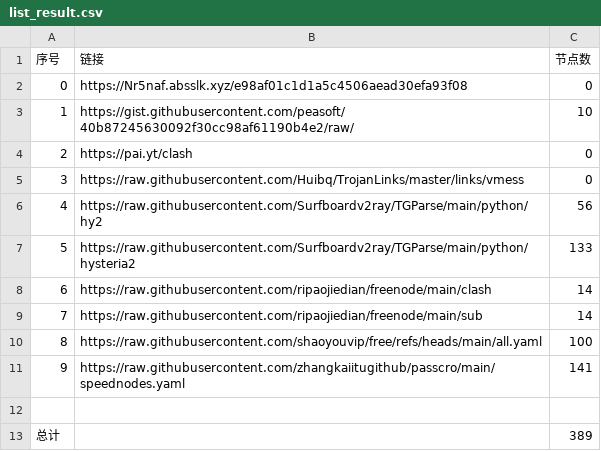
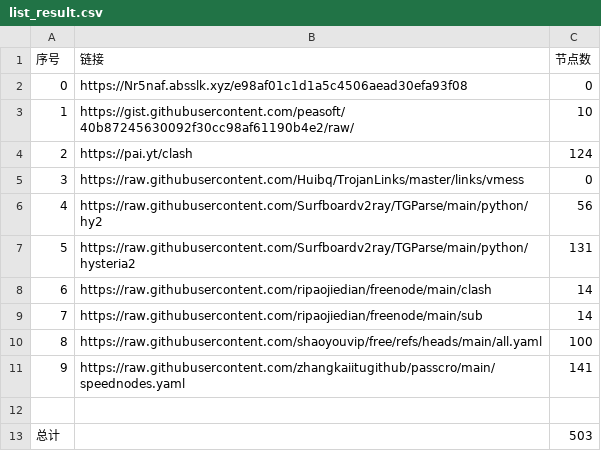
Before and after one commit to n3rddd/AutoMergePublicNodes, a CSV file: list_result.csv, drawn as a sheet.

```diff
--- a/list_result.csv
+++ b/list_result.csv
@@ -3,6 +3,6 @@
 1,https://gist.githubusercontent.com/peasoft/40b87245630092f30cc98af61190b4e2/raw/,10
-2,https://pai.yt/clash,0
+2,https://pai.yt/clash,124
 3,https://raw.githubusercontent.com/Huibq/TrojanLinks/master/links/vmess,0
 4,https://raw.githubusercontent.com/Surfboardv2ray/TGParse/main/python/hy2,56
-5,https://raw.githubusercontent.com/Surfboardv2ray/TGParse/main/python/hysteria2,133
+5,https://raw.githubusercontent.com/Surfboardv2ray/TGParse/main/python/hysteria2,131
 6,https://raw.githubusercontent.com/ripaojiedian/freenode/main/clash,14
@@ -12,2 +12,2 @@
 
-总计,,389
+总计,,503
```
Also changed, not shown: 29 other files.
